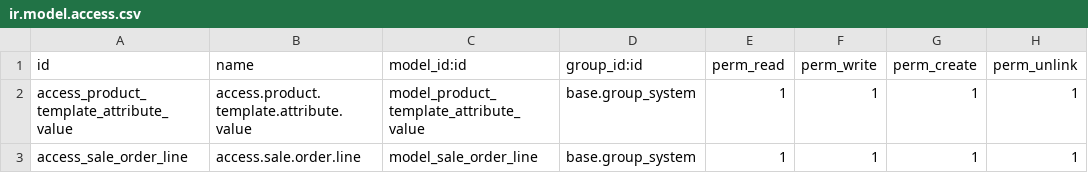
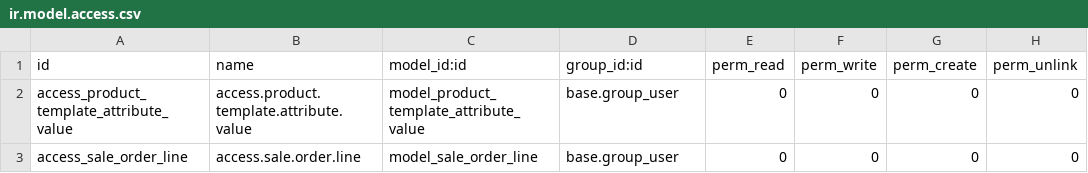
Before and after one commit to zurbaran/odoo_metal_manufacturing, a CSV file: product_configurator_attribute_price/security/ir.model.access.csv, drawn as a sheet.

Commit message:
[FIX] product_configurator_attribute_price: make inherited-model ACLs inert

```diff
--- a/product_configurator_attribute_price/security/ir.model.access.csv
+++ b/product_configurator_attribute_price/security/ir.model.access.csv
@@ -1,3 +1,3 @@
 id,name,model_id:id,group_id:id,perm_read,perm_write,perm_create,perm_unlink
-access_product_template_attribute_value,access.product.template.attribute.value,model_product_template_attribute_value,base.group_system,1,1,1,1
-access_sale_order_line,access.sale.order.line,model_sale_order_line,base.group_system,1,1,1,1
+access_product_template_attribute_value,access.product.template.attribute.value,model_product_template_attribute_value,base.group_user,0,0,0,0
+access_sale_order_line,access.sale.order.line,model_sale_order_line,base.group_user,0,0,0,0
```
